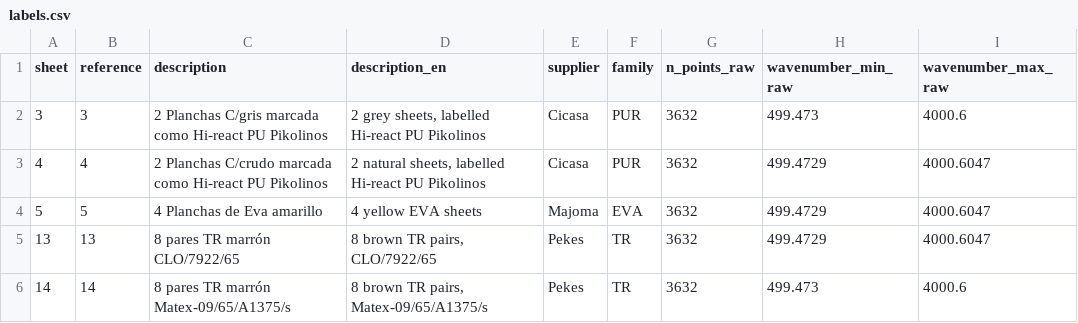
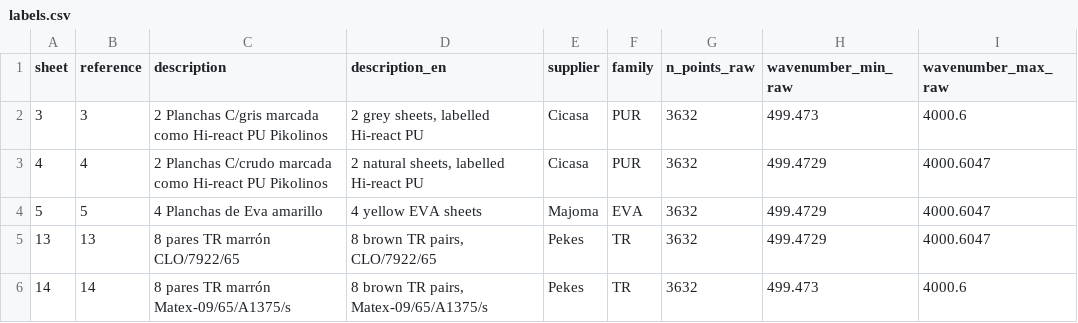
Before and after one commit to afalco/ir-tda, a CSV file: data/processed/labels.csv, drawn as a sheet; only a part is shown.

```diff
--- a/data/processed/labels.csv
+++ b/data/processed/labels.csv
@@ -1,4 +1,4 @@
 sheet,reference,description,description_en,supplier,family,n_points_raw,wavenumber_min_raw,wavenumber_max_raw
-3,3,2 Planchas C/gris marcada como Hi-react PU Pikolinos,"2 grey sheets, labelled Hi-react PU Pikolinos",Cicasa,PUR,3632,499.473,4000.6
-4,4,2 Planchas C/crudo marcada como Hi-react PU Pikolinos,"2 natural sheets, labelled Hi-react PU Pikolinos",Cicasa,PUR,3632,499.4729,4000.6047
+3,3,2 Planchas C/gris marcada como Hi-react PU Pikolinos,"2 grey sheets, labelled Hi-react PU",Cicasa,PUR,3632,499.473,4000.6
+4,4,2 Planchas C/crudo marcada como Hi-react PU Pikolinos,"2 natural sheets, labelled Hi-react PU",Cicasa,PUR,3632,499.4729,4000.6047
 5,5,4 Planchas de Eva amarillo,4 yellow EVA sheets,Majoma,EVA,3632,499.4729,4000.6047
```
Also changed, not shown: 3 other files.
